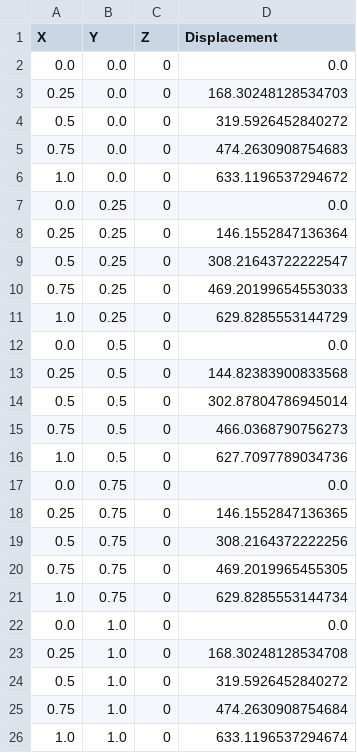
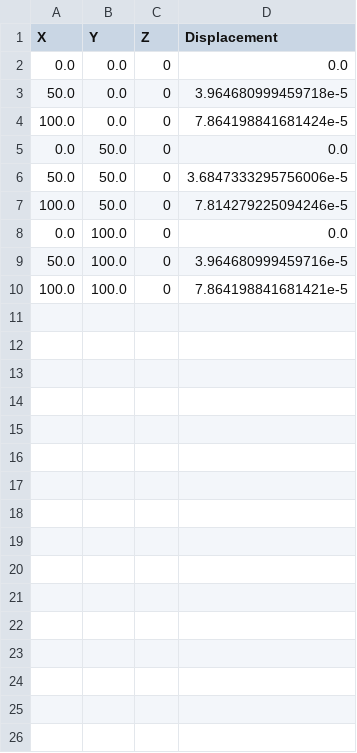
Before and after one commit to GhostAkr/FEM, a CSV file: output/displacementX.csv, drawn as a sheet.

```diff
--- a/output/displacementX.csv
+++ b/output/displacementX.csv
@@ -2,25 +2,9 @@ X, Y, Z, Displacement
 0.0, 0.0, 0, 0.0
-0.25, 0.0, 0, 168.30248128534703
-0.5, 0.0, 0, 319.5926452840272
-0.75, 0.0, 0, 474.2630908754683
-1.0, 0.0, 0, 633.1196537294672
-0.0, 0.25, 0, 0.0
-0.25, 0.25, 0, 146.1552847136364
-0.5, 0.25, 0, 308.21643722222547
-0.75, 0.25, 0, 469.20199654553033
-1.0, 0.25, 0, 629.8285553144729
-0.0, 0.5, 0, 0.0
-0.25, 0.5, 0, 144.82383900833568
-0.5, 0.5, 0, 302.87804786945014
-0.75, 0.5, 0, 466.0368790756273
-1.0, 0.5, 0, 627.7097789034736
-0.0, 0.75, 0, 0.0
-0.25, 0.75, 0, 146.1552847136365
-0.5, 0.75, 0, 308.2164372222256
-0.75, 0.75, 0, 469.2019965455305
-1.0, 0.75, 0, 629.8285553144734
-0.0, 1.0, 0, 0.0
-0.25, 1.0, 0, 168.30248128534708
-0.5, 1.0, 0, 319.5926452840272
-0.75, 1.0, 0, 474.2630908754684
-1.0, 1.0, 0, 633.1196537294674
+50.0, 0.0, 0, 3.964680999459718e-5
+100.0, 0.0, 0, 7.864198841681424e-5
+0.0, 50.0, 0, 0.0
+50.0, 50.0, 0, 3.6847333295756006e-5
+100.0, 50.0, 0, 7.814279225094246e-5
+0.0, 100.0, 0, 0.0
+50.0, 100.0, 0, 3.964680999459716e-5
+100.0, 100.0, 0, 7.864198841681421e-5
```
Also changed, not shown: output/displacementY.csv, 9 other files.
